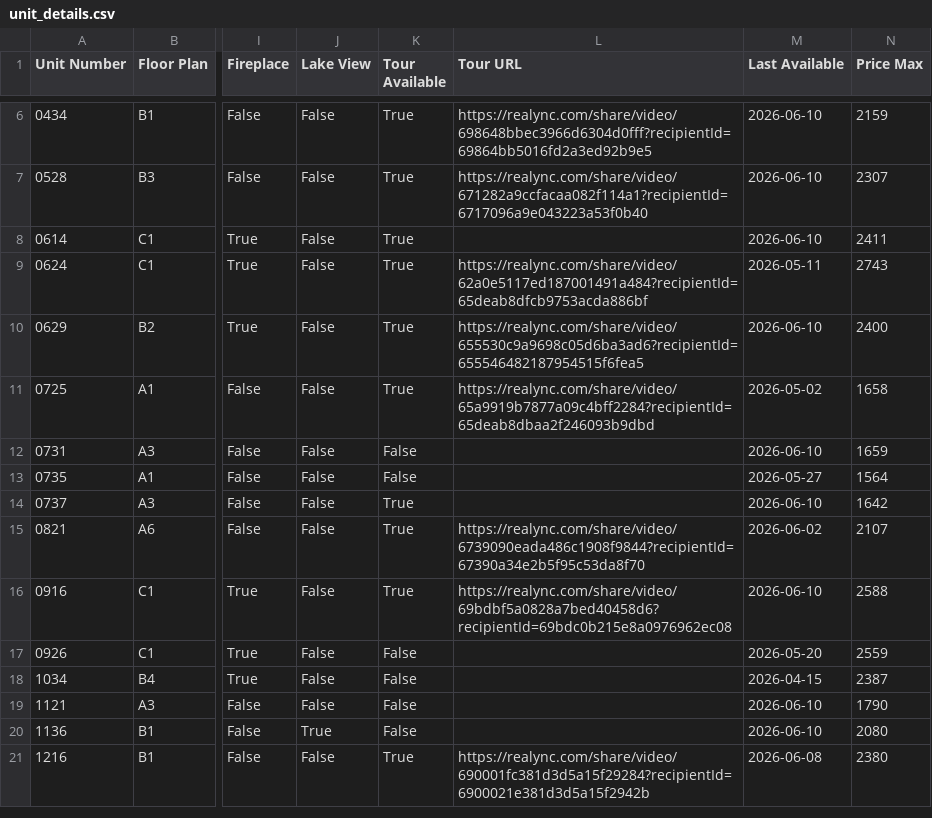
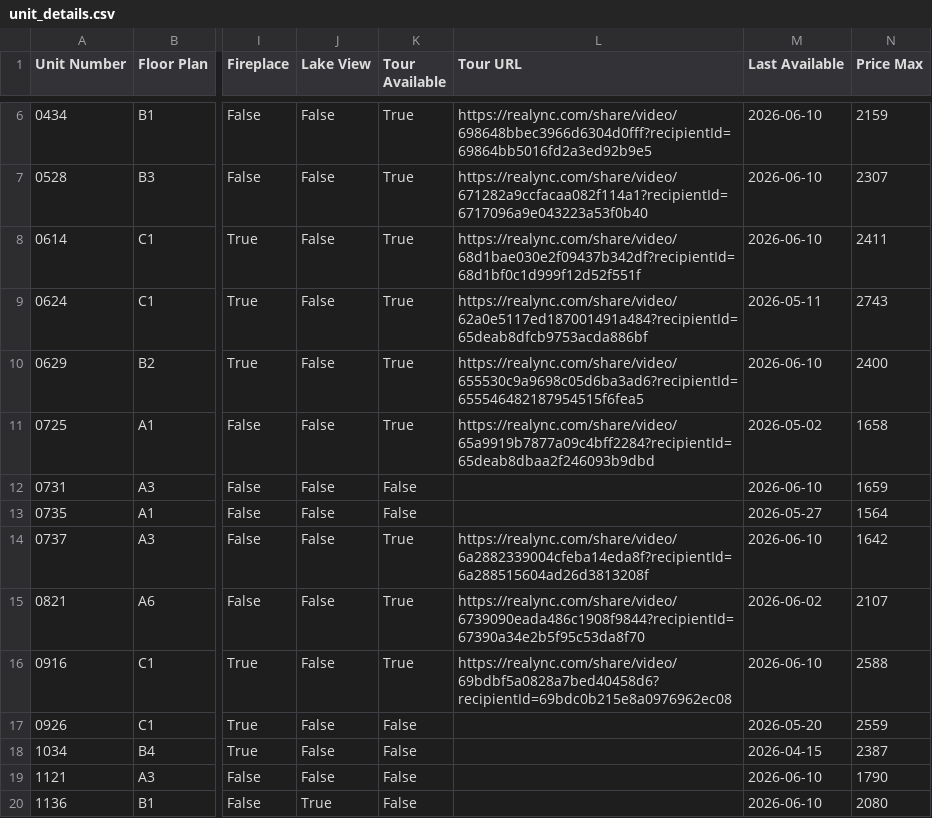
Before and after one commit to patchnpin/apartment_tracker, a CSV file: data/unit_details.csv, drawn as a sheet; only a part is shown, gaps mark what is left out; the shorter side is filled out with more unchanged rows; the diff names each change by its address in the sheet, - before the commit and + after, or states it on an @@ line.

Commit message:
Update unit_details.csv

```diff
--- a/data/unit_details.csv
+++ b/data/unit_details.csv
-L8 (Tour URL): (empty)
+L8 (Tour URL): https://realync.com/share/video/68d1bae030e2f09437b342df?recipientId=68d1bf0c1d999f12d52f551f
-L14 (Tour URL): (empty)
+L14 (Tour URL): https://realync.com/share/video/6a2882339004cfeba14eda8f?recipientId=6a288515604ad26d3813208f
```
